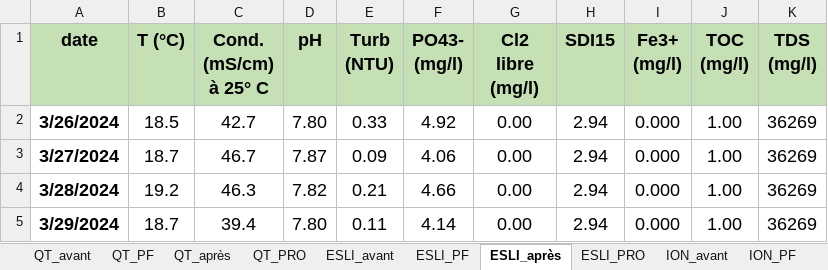
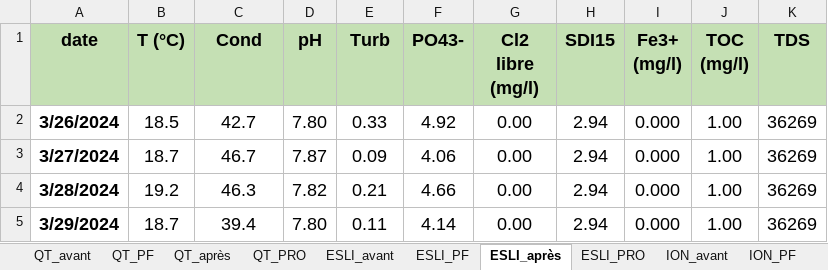
Before and after one commit to Ait-Omar/dashbord_dessalement, an Excel workbook: DATA/data préparé.xlsx, sheet ESLI_après, drawn as a sheet; only a part is shown; values as stored, in another font and other column widths than the file's, no borders; conditional formats not drawn; ↵ is a line break in a cell; the diff names each change by its address in the sheet, - before the commit and + after, or states it on an @@ line.

```diff
--- a/DATA/data préparé.xlsx (sheet ESLI_après)
+++ b/DATA/data préparé.xlsx (sheet ESLI_après)
-C1: Cond. (mS/cm) ↵ à 25° C
+C1: Cond
-E1: Turb ↵ (NTU)
+E1: Turb
-F1: PO43- ↵ (mg/l)
+F1: PO43-
-K1: TDS ↵ (mg/l)
+K1: TDS
```
Also changed, not shown: sheet ESLI_avant, sheet ION_après, sheet ION_PRO, sheet ESLI_PF, sheet ESLI_PRO, 4 other files.
